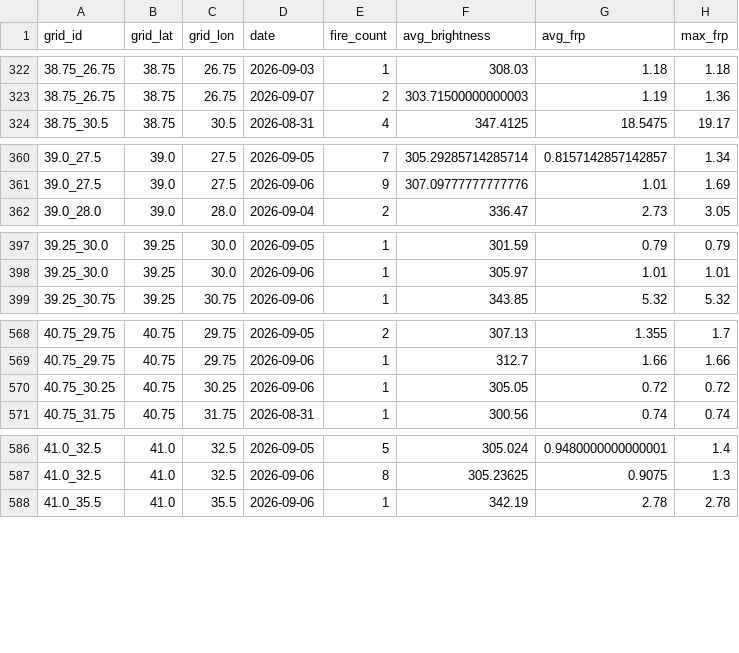
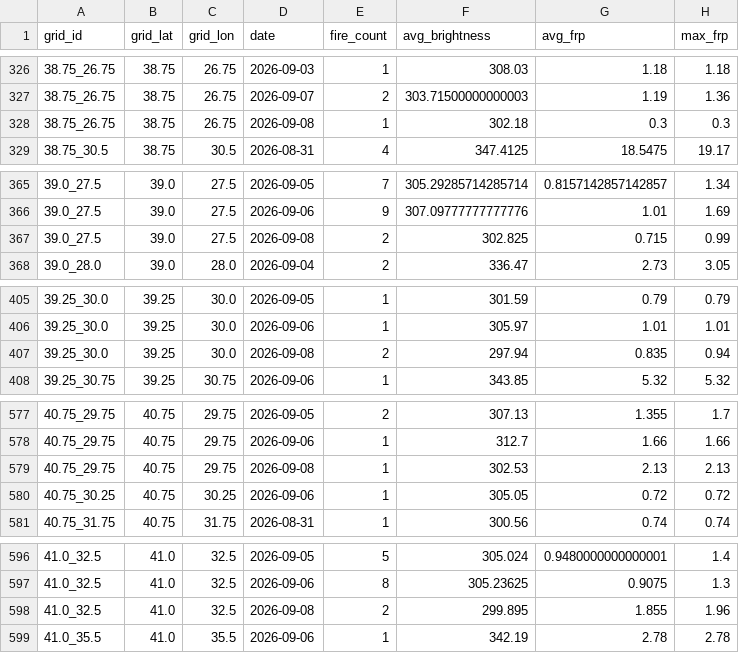
Before and after one commit to pelsingunduz/Turkey_Wildfire_Detection, a CSV file: data/processed/daily_grid_summary.csv, drawn as a sheet; only a part is shown, gaps mark what is left out; the diff covers the shown part only; the diff names each change by its address in the sheet, - before the commit and + after, or states it on an @@ line.

```diff
--- a/data/processed/daily_grid_summary.csv
+++ b/data/processed/daily_grid_summary.csv
+row 328: 38.75_26.75 | 38.75 | 26.75 | 2026-09-08 | 1 | 302.18 | 0.3 | 0.3
+row 367: 39.0_27.5 | 39.0 | 27.5 | 2026-09-08 | 2 | 302.825 | 0.715 | 0.99
+row 407: 39.25_30.0 | 39.25 | 30.0 | 2026-09-08 | 2 | 297.94 | 0.835 | 0.94
+row 579: 40.75_29.75 | 40.75 | 29.75 | 2026-09-08 | 1 | 302.53 | 2.13 | 2.13
+row 598: 41.0_32.5 | 41.0 | 32.5 | 2026-09-08 | 2 | 299.895 | 1.855 | 1.96
```
Also changed, not shown: 7 added rows elsewhere in this file, data/processed/anomaly_results.csv, 9 other files.
